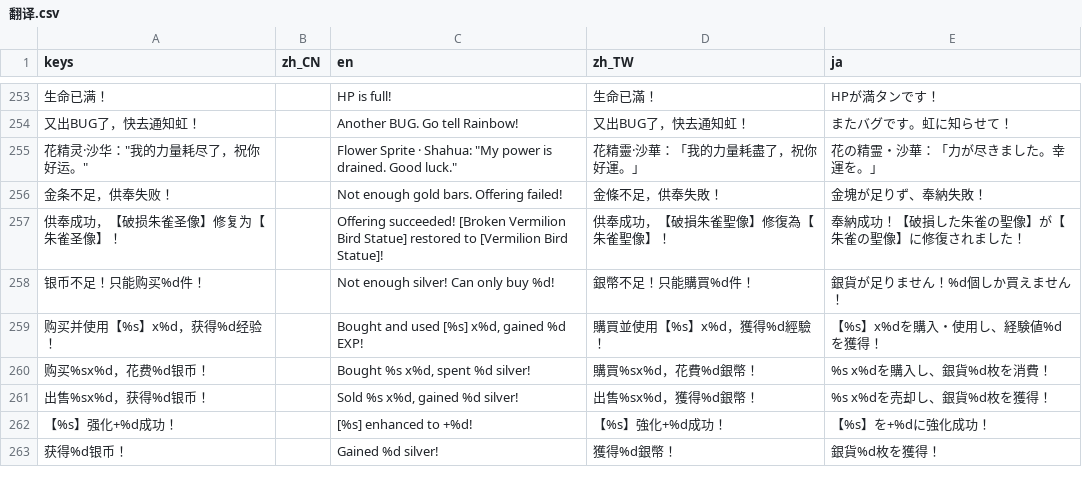
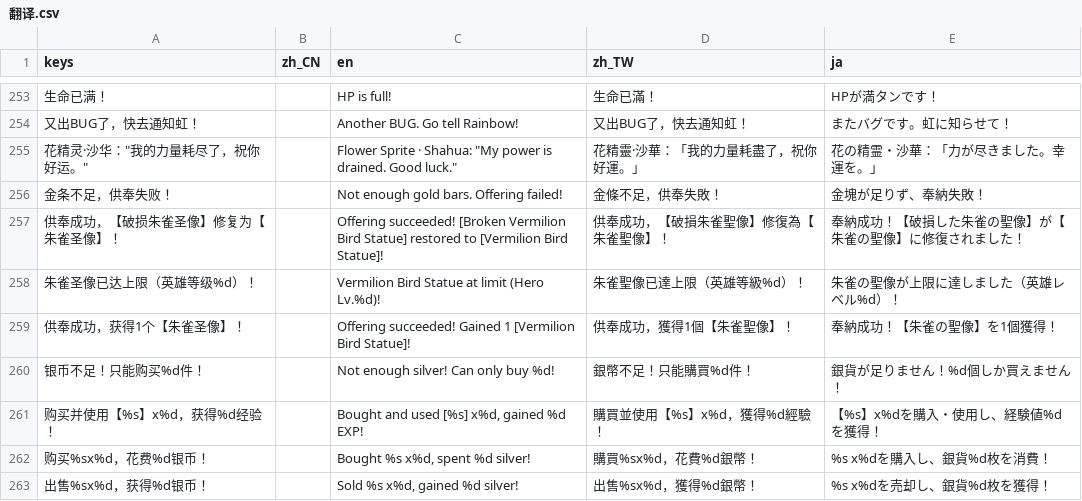
Before and after one commit to Nafuboay/FOG, a CSV file: 翻译/翻译.csv, drawn as a sheet; only a part is shown, gaps mark what is left out; the shorter side is filled out with more unchanged rows; the diff names each change by its address in the sheet, - before the commit and + after, or states it on an @@ line.

Commit message:
V3.0.2 朱雀圣像

```diff
--- a/翻译/翻译.csv
+++ b/翻译/翻译.csv
+row 258: 朱雀圣像已达上限（英雄等级%d）！ |  | Vermilion Bird Statue at limit (Hero Lv.%d)! | 朱雀聖像已達上限（英雄等級%d）！ | 朱雀の聖像が上限に達しました（英雄レベル%d）！
+row 259: 供奉成功，获得1个【朱雀圣像】！ |  | Offering succeeded! Gained 1 [Vermilion Bird Statue]! | 供奉成功，獲得1個【朱雀聖像】！ | 奉納成功！【朱雀の聖像】を1個獲得！
```
Also changed, not shown: 7 other files.
